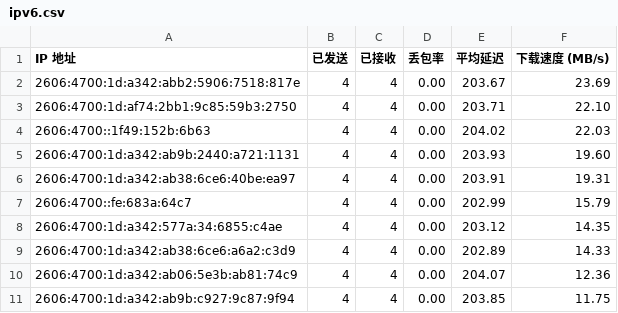
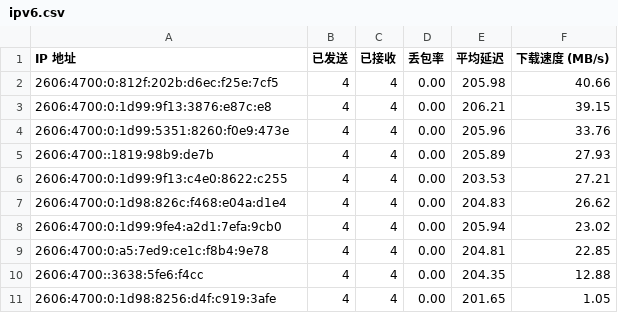
Before and after one commit to xiaowei0605/IPDB, a CSV file: BestCF/ipv6.csv, drawn as a sheet.

Commit message:
Update BestCF/ipv6.csv - 2026-09-06 18:07:20

```diff
--- a/BestCF/ipv6.csv
+++ b/BestCF/ipv6.csv
@@ -1,11 +1,11 @@
 IP 地址,已发送,已接收,丢包率,平均延迟,下载速度 (MB/s)
-2606:4700:1d:a342:abb2:5906:7518:817e,4,4,0.00,203.67,23.69
-2606:4700:1d:af74:2bb1:9c85:59b3:2750,4,4,0.00,203.71,22.10
-2606:4700::1f49:152b:6b63,4,4,0.00,204.02,22.03
-2606:4700:1d:a342:ab9b:2440:a721:1131,4,4,0.00,203.93,19.60
-2606:4700:1d:a342:ab38:6ce6:40be:ea97,4,4,0.00,203.91,19.31
-2606:4700::fe:683a:64c7,4,4,0.00,202.99,15.79
-2606:4700:1d:a342:577a:34:6855:c4ae,4,4,0.00,203.12,14.35
-2606:4700:1d:a342:ab38:6ce6:a6a2:c3d9,4,4,0.00,202.89,14.33
-2606:4700:1d:a342:ab06:5e3b:ab81:74c9,4,4,0.00,204.07,12.36
-2606:4700:1d:a342:ab9b:c927:9c87:9f94,4,4,0.00,203.85,11.75
+2606:4700:0:812f:202b:d6ec:f25e:7cf5,4,4,0.00,205.98,40.66
+2606:4700:0:1d99:9f13:3876:e87c:e8,4,4,0.00,206.21,39.15
+2606:4700:0:1d99:5351:8260:f0e9:473e,4,4,0.00,205.96,33.76
+2606:4700::1819:98b9:de7b,4,4,0.00,205.89,27.93
+2606:4700:0:1d99:9f13:c4e0:8622:c255,4,4,0.00,203.53,27.21
+2606:4700:0:1d98:826c:f468:e04a:d1e4,4,4,0.00,204.83,26.62
+2606:4700:0:1d99:9fe4:a2d1:7efa:9cb0,4,4,0.00,205.94,23.02
+2606:4700:0:a5:7ed9:ce1c:f8b4:9e78,4,4,0.00,204.81,22.85
+2606:4700::3638:5fe6:f4cc,4,4,0.00,204.35,12.88
+2606:4700:0:1d98:8256:d4f:c919:3afe,4,4,0.00,201.65,1.05
```
